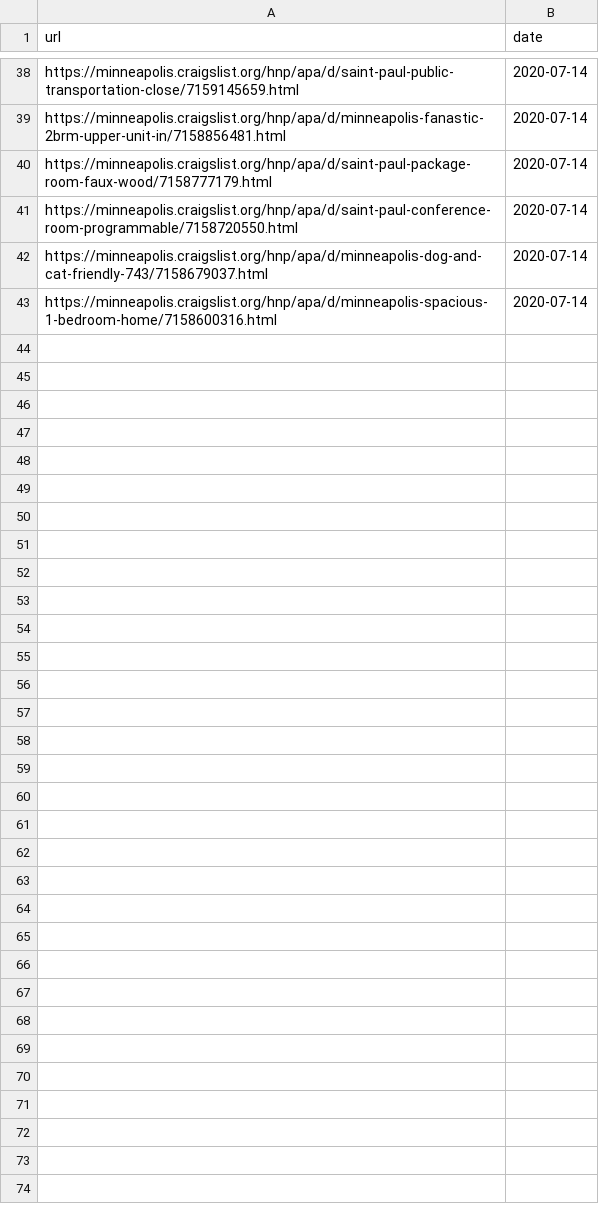
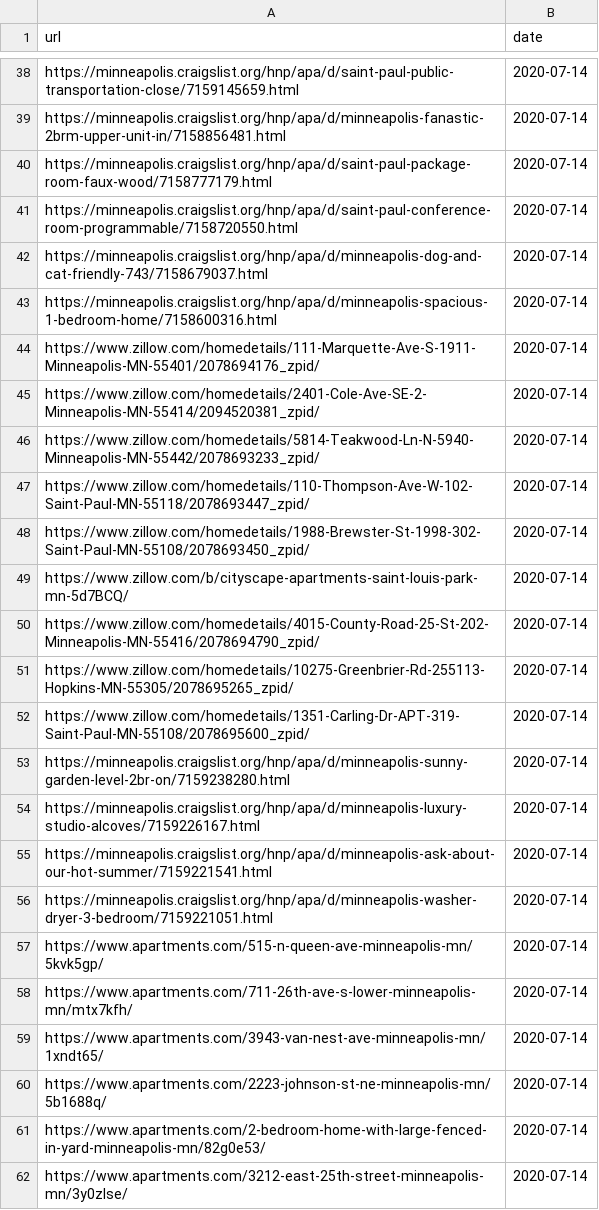
Before and after one commit to lewi0622/Housing_Search, a CSV file: seen_listings.csv, drawn as a sheet; only a part is shown, gaps mark what is left out; the diff names each change by its address in the sheet, - before the commit and + after, or states it on an @@ line.

Commit message:
added apartments.com seach and function

```diff
--- a/seen_listings.csv
+++ b/seen_listings.csv
+row 44: https://www.zillow.com/homedetails/111-Marquette-Ave-S-1911-Minneapolis-MN-55401/2078694176_zpid/ | 2020-07-14
+row 45: https://www.zillow.com/homedetails/2401-Cole-Ave-SE-2-Minneapolis-MN-55414/2094520381_zpid/ | 2020-07-14
+row 46: https://www.zillow.com/homedetails/5814-Teakwood-Ln-N-5940-Minneapolis-MN-55442/2078693233_zpid/ | 2020-07-14
+row 47: https://www.zillow.com/homedetails/110-Thompson-Ave-W-102-Saint-Paul-MN-55118/2078693447_zpid/ | 2020-07-14
+row 48: https://www.zillow.com/homedetails/1988-Brewster-St-1998-302-Saint-Paul-MN-55108/2078693450_zpid/ | 2020-07-14
+row 49: https://www.zillow.com/b/cityscape-apartments-saint-louis-park-mn-5d7BCQ/ | 2020-07-14
+row 50: https://www.zillow.com/homedetails/4015-County-Road-25-St-202-Minneapolis-MN-55416/2078694790_zpid/ | 2020-07-14
+row 51: https://www.zillow.com/homedetails/10275-Greenbrier-Rd-255113-Hopkins-MN-55305/2078695265_zpid/ | 2020-07-14
+row 52: https://www.zillow.com/homedetails/1351-Carling-Dr-APT-319-Saint-Paul-MN-55108/2078695600_zpid/ | 2020-07-14
+row 53: https://minneapolis.craigslist.org/hnp/apa/d/minneapolis-sunny-garden-level-2br-on/7159238280.html | 2020-07-14
+row 54: https://minneapolis.craigslist.org/hnp/apa/d/minneapolis-luxury-studio-alcoves/7159226167.html | 2020-07-14
+row 55: https://minneapolis.craigslist.org/hnp/apa/d/minneapolis-ask-about-our-hot-summer/7159221541.html | 2020-07-14
+row 56: https://minneapolis.craigslist.org/hnp/apa/d/minneapolis-washer-dryer-3-bedroom/7159221051.html | 2020-07-14
+row 57: https://www.apartments.com/515-n-queen-ave-minneapolis-mn/5kvk5gp/ | 2020-07-14
+row 58: https://www.apartments.com/711-26th-ave-s-lower-minneapolis-mn/mtx7kfh/ | 2020-07-14
+row 59: https://www.apartments.com/3943-van-nest-ave-minneapolis-mn/1xndt65/ | 2020-07-14
+row 60: https://www.apartments.com/2223-johnson-st-ne-minneapolis-mn/5b1688q/ | 2020-07-14
+row 61: https://www.apartments.com/2-bedroom-home-with-large-fenced-in-yard-minneapolis-mn/82g0e53/ | 2020-07-14
+row 62: https://www.apartments.com/3212-east-25th-street-minneapolis-mn/3y0zlse/ | 2020-07-14
```
Also changed, not shown: 1 other file.
